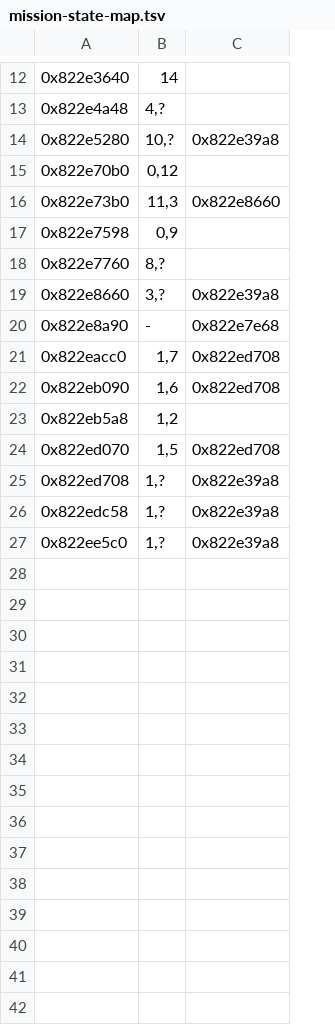
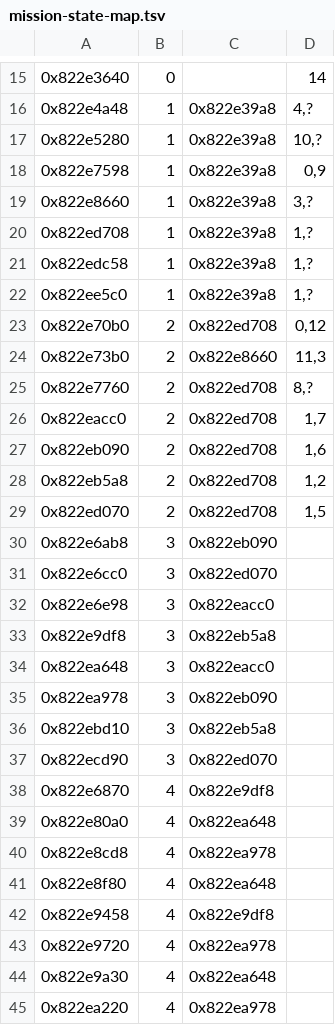
Before and after one commit to ALavault/ac6-native, a TSV file: analysis/state-machine/mission-state-map.tsv, drawn as a sheet; only a part is shown, gaps mark what is left out; removed rows and columns are numbered as before the commit, all else as after; the diff covers the shown part only; the diff names each change by its address in the sheet, - before the commit and + after, or states it on an @@ line.

```diff
--- a/analysis/state-machine/mission-state-map.tsv
+++ b/analysis/state-machine/mission-state-map.tsv
+column B, rows 15-17: 0 | 1 | 1; rows 23-29: all 2
+column C, rows 16-17: 0x822e39a8 | 0x822e39a8; rows 23-29: 0x822ed708 | 0x822e8660 | 0x822ed708 | 0x822ed708 | 0x822ed708 | 0x822ed708 | 0x822ed708
-column C, rows 14-16: 0x822e39a8 |  | 0x822e8660; rows 21-24: 0x822ed708 | 0x822ed708 |  | 0x822ed708
@@ row 17 moved to row 18: 0x822e7598 @@
@@ row 25 moved to row 20: 0x822ed708 @@
@@ row 26 moved to row 21: 0x822edc58 @@
@@ row 27 moved to row 22: 0x822ee5c0 @@
-row 20: 0x822e8a90 | - | 0x822e7e68
+row 30: 0x822e6ab8 | 3 | 0x822eb090
+row 31: 0x822e6cc0 | 3 | 0x822ed070
+row 32: 0x822e6e98 | 3 | 0x822eacc0
+row 33: 0x822e9df8 | 3 | 0x822eb5a8
+row 34: 0x822ea648 | 3 | 0x822eacc0
+row 35: 0x822ea978 | 3 | 0x822eb090
+row 36: 0x822ebd10 | 3 | 0x822eb5a8
+row 37: 0x822ecd90 | 3 | 0x822ed070
+row 38: 0x822e6870 | 4 | 0x822e9df8
+row 39: 0x822e80a0 | 4 | 0x822ea648
+row 40: 0x822e8cd8 | 4 | 0x822ea978
+row 41: 0x822e8f80 | 4 | 0x822ea648
+row 42: 0x822e9458 | 4 | 0x822e9df8
+row 43: 0x822e9720 | 4 | 0x822ea978
+row 44: 0x822e9a30 | 4 | 0x822ea648
+row 45: 0x822ea220 | 4 | 0x822ea978
```
Also changed, not shown: 9 added rows and 8 edited cells elsewhere in this file, 4 other files.
